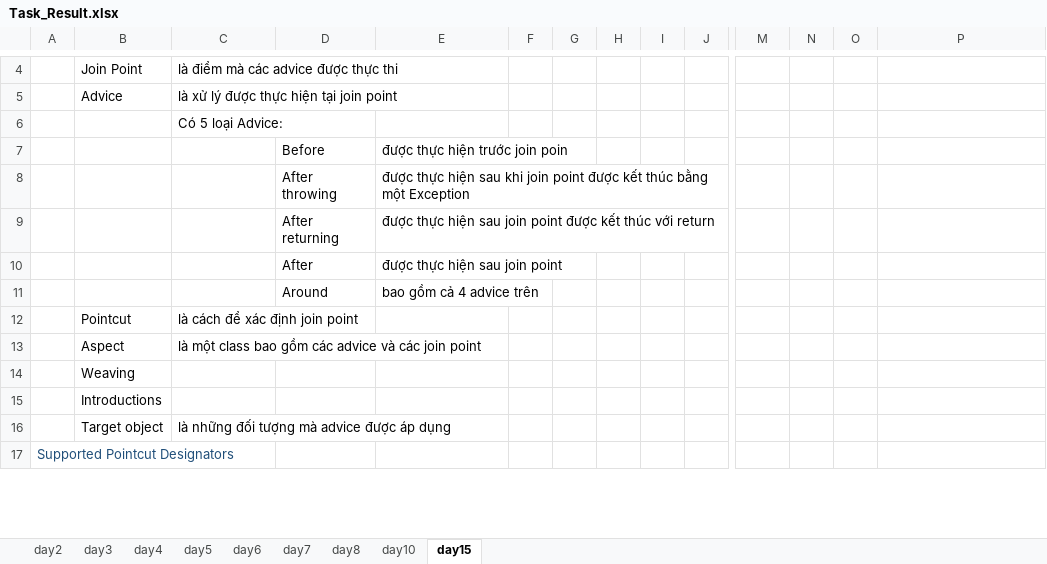
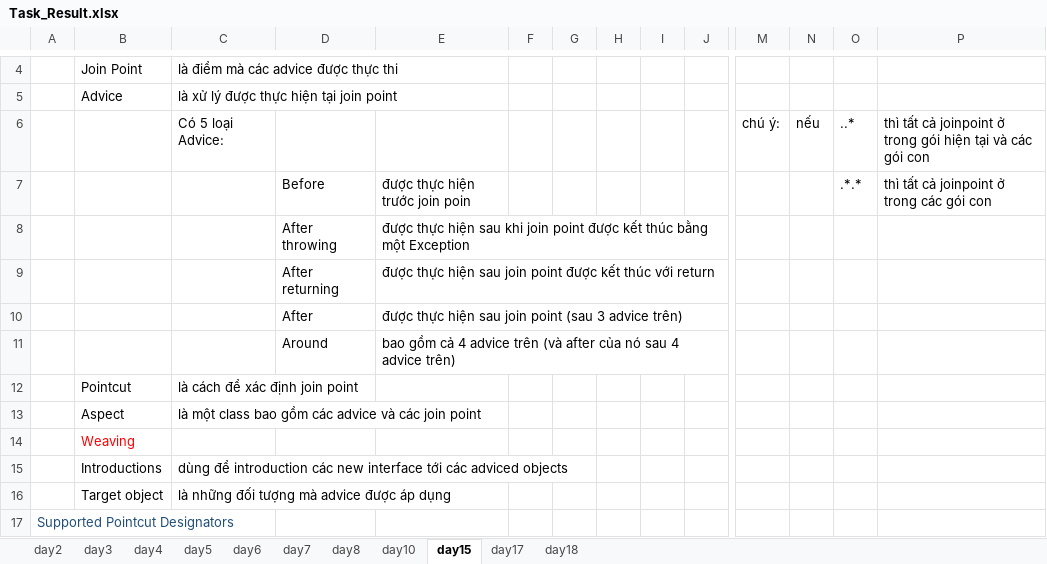
Before and after one commit to sythuan1305/training-java, an Excel workbook: Task_Result.xlsx, sheet day15, drawn as a sheet; only a part is shown, gaps mark what is left out; values as stored, in another font and other column widths than the file's, no borders; removed rows and columns are numbered as before the commit, all else as after; rows hold the shown columns only; the diff covers the shown part only; the diff names each change by its address in the sheet, - before the commit and + after, or states it on an @@ line.

```diff
--- a/Task_Result.xlsx (sheet day15)
+++ b/Task_Result.xlsx (sheet day15)
+sheet tab: day17
+sheet tab: day18
-row 6:  |  | Có 5 loại Advice:
-row 7:  |  |  | Before | được thực hiện trước join poin
+row 6:  |  | Có 5 loại Advice: |  |  |  |  |  |  |  | chú ý: | nếu | ..* | thì tất cả joinpoint ở trong gói hiện tại và các gói con
+row 7:  |  |  | Before | được thực hiện trước join poin |  |  |  |  |  |  |  | .*.* | thì tất cả joinpoint ở trong các gói con
-E10: được thực hiện sau join point
+E10: được thực hiện sau join point (sau 3 advice trên)
-E11: bao gồm cả 4 advice trên
+E11: bao gồm cả 4 advice trên (và after của nó sau 4 advice trên)
-B14 text colour: black
+B14 text colour: #FF0000
-C15: (empty)
+C15: dùng để introduction các new interface tới các adviced objects
```
Also changed, not shown: 4 added rows, 2 removed rows, 7 edited cells and cell formats elsewhere in this sheet, charts or pictures.
